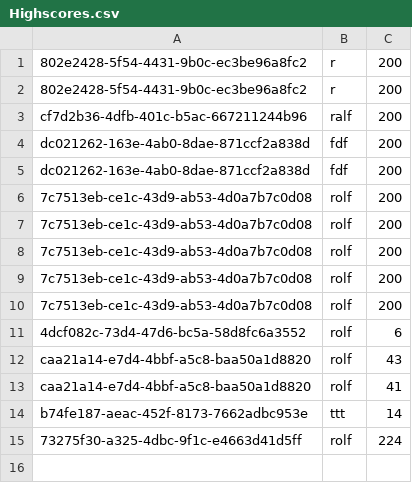
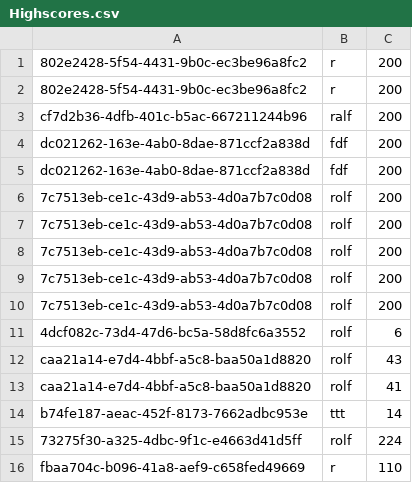
Before and after one commit to Rolf88/Roskilde, a CSV file: Greenfooter/Highscores.csv, drawn as a sheet; the diff names each change by its address in the sheet, - before the commit and + after, or states it on an @@ line.

```diff
--- a/Greenfooter/Highscores.csv
+++ b/Greenfooter/Highscores.csv
+row 16: fbaa704c-b096-41a8-aef9-c658fed49669 | r | 110
```
Also changed, not shown: Greenfooter/Accounts.csv, 7 other files.
